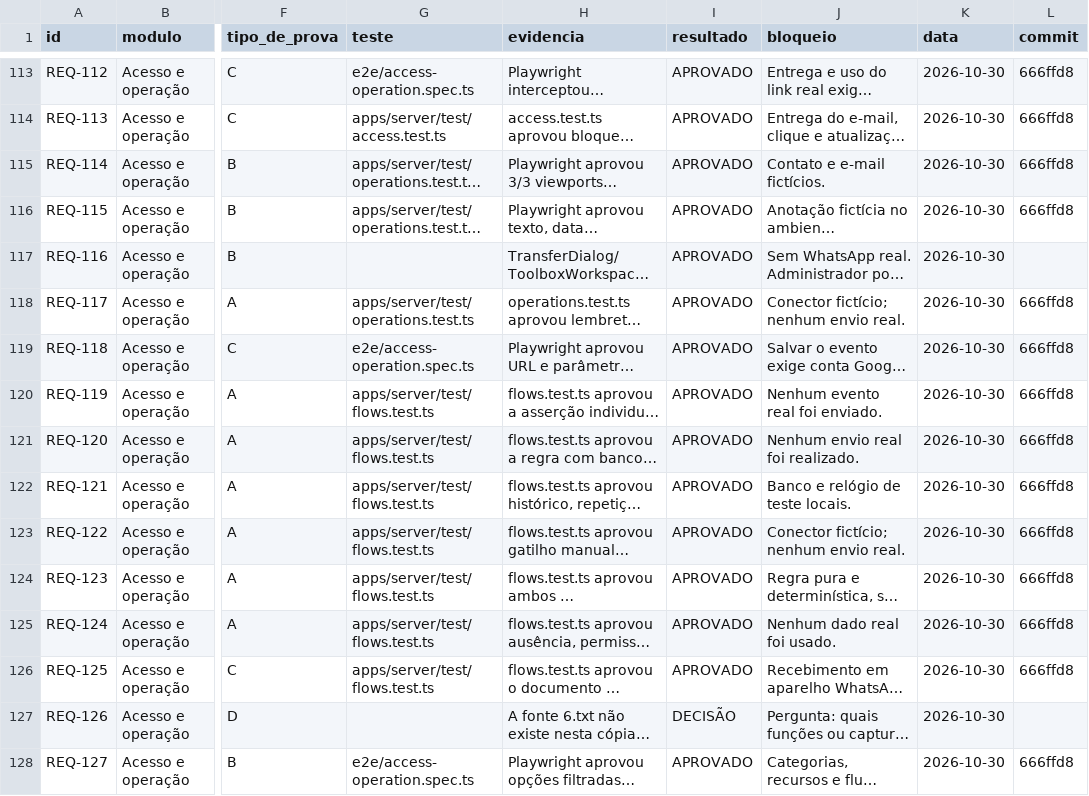
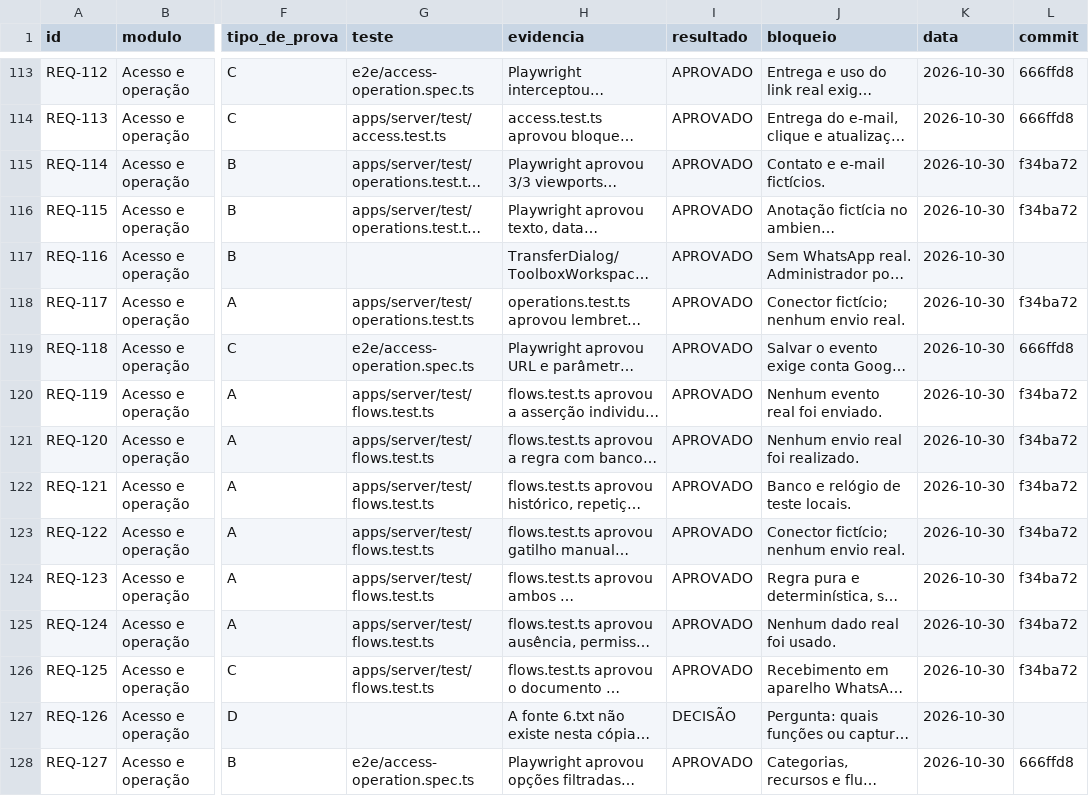
Before and after one commit to saayaad/Notcua-CMR, a CSV file: REVISAO/LEDGER.csv, drawn as a sheet; only a part is shown, gaps mark what is left out; long unchanged cells end in …; the diff covers the shown part only; the diff names each change by its address in the sheet, - before the commit and + after, or states it on an @@ line.

Commit message:
docs: registrar commit do lote de operação e IA

```diff
--- a/REVISAO/LEDGER.csv
+++ b/REVISAO/LEDGER.csv
-L115:L116 (commit): 666ffd8
+L115:L116 (commit): f34ba72
-L118 (commit): 666ffd8
+L118 (commit): f34ba72
-L120:L126 (commit): 666ffd8
+L120:L126 (commit): f34ba72
```
Also changed, not shown: 30 edited cells elsewhere in this file.
